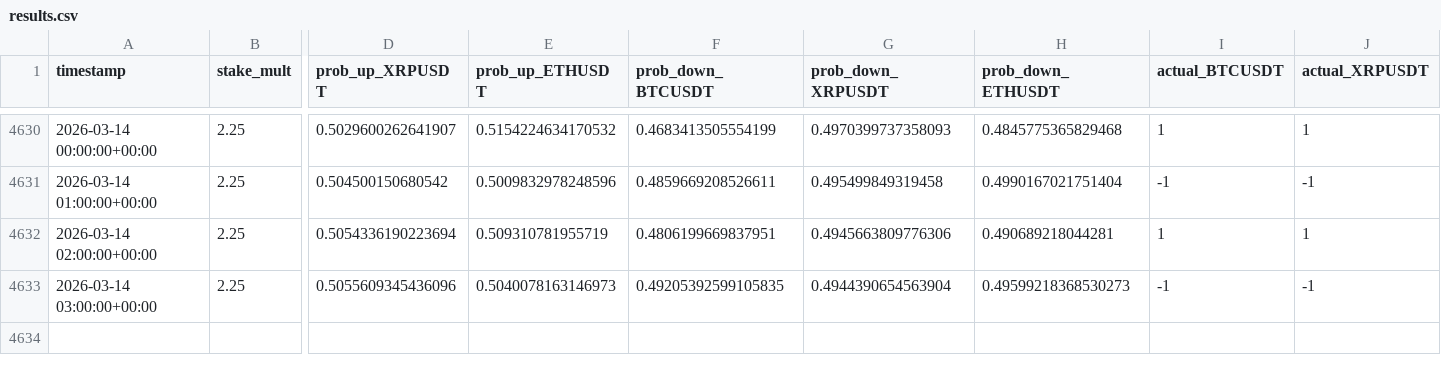
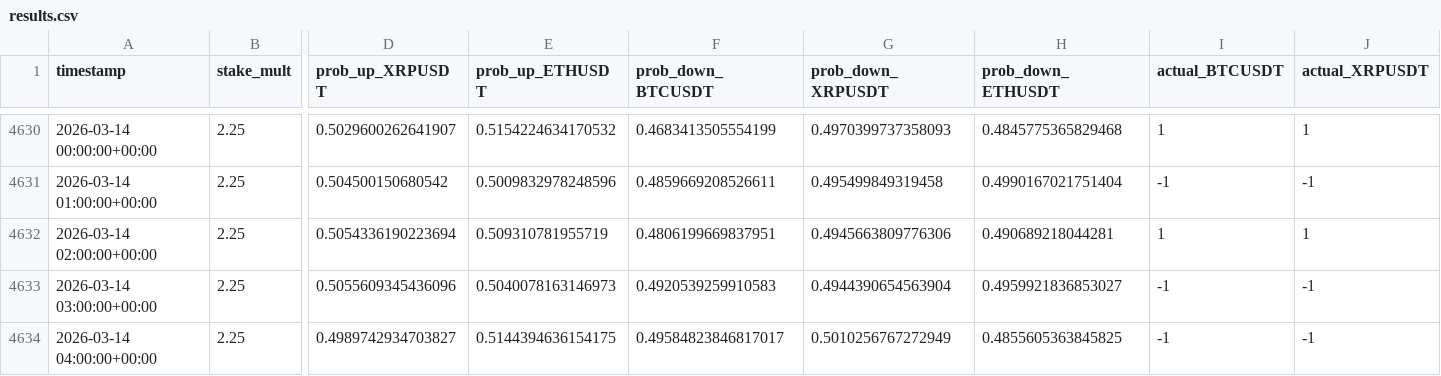
Before and after one commit to mtumalan/masha, a CSV file: data/results.csv, drawn as a sheet; only a part is shown, gaps mark what is left out; rows hold the shown columns only; the diff names each change by its address in the sheet, - before the commit and + after, or states it on an @@ line.

Commit message:
auto: append results up to 2026-03-14 08:00:12 UTC

```diff
--- a/data/results.csv
+++ b/data/results.csv
-F4633 (prob_down_BTCUSDT): 0.49205392599105835
+F4633 (prob_down_BTCUSDT): 0.4920539259910583
-H4633 (prob_down_ETHUSDT): 0.49599218368530273
+H4633 (prob_down_ETHUSDT): 0.4959921836853027
+row 4634: 2026-03-14 04:00:00+00:00 | 2.25 | 0.4989742934703827 | 0.5144394636154175 | 0.49584823846817017 | 0.5010256767272949 | 0.4855605363845825 | -1 | -1
```
